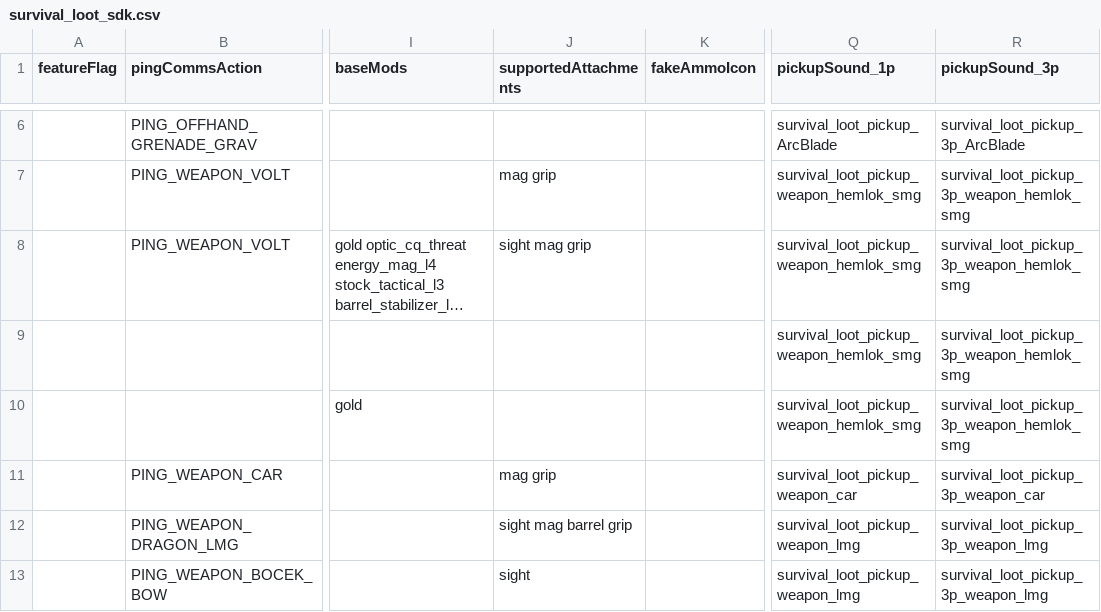
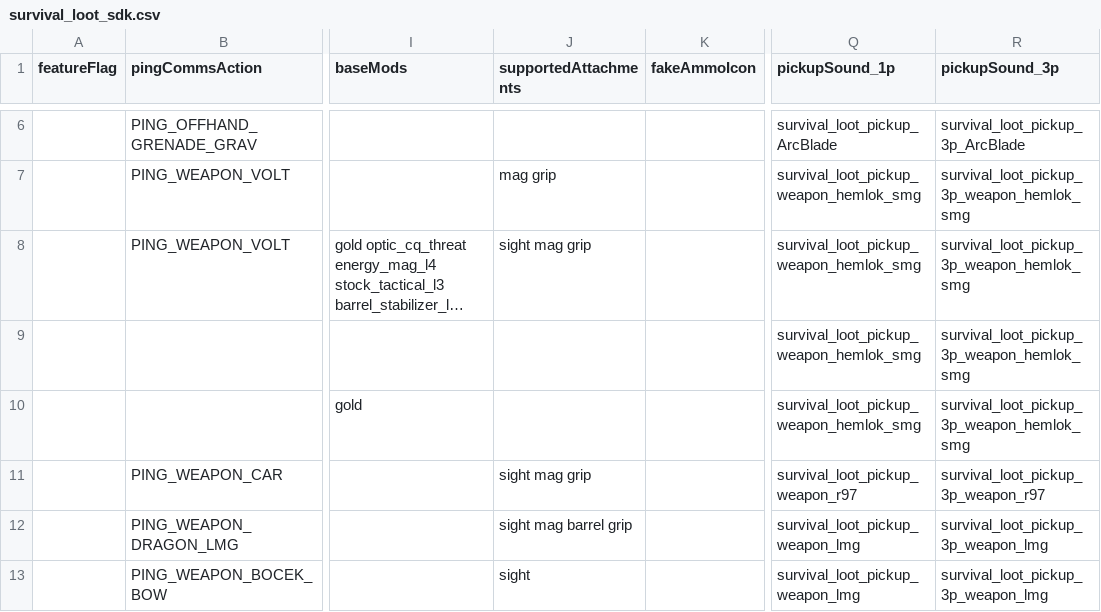
Before and after one commit to ArchtuxTV/R5Reloaded-AssetRpaks, a CSV file: assets/datatable/survival_loot_sdk.csv, drawn as a sheet; only a part is shown, gaps mark what is left out; long unchanged cells end in …; the diff names each change by its address in the sheet, - before the commit and + after, or states it on an @@ line.

Commit message:
update car smg datatable

```diff
--- a/assets/datatable/survival_loot_sdk.csv
+++ b/assets/datatable/survival_loot_sdk.csv
-J11 (supportedAttachments): mag grip
+J11 (supportedAttachments): sight mag grip
-Q11 (pickupSound_1p): survival_loot_pickup_weapon_car
+Q11 (pickupSound_1p): survival_loot_pickup_weapon_r97
-R11 (pickupSound_3p): survival_loot_pickup_3p_weapon_car
+R11 (pickupSound_3p): survival_loot_pickup_3p_weapon_r97
```
